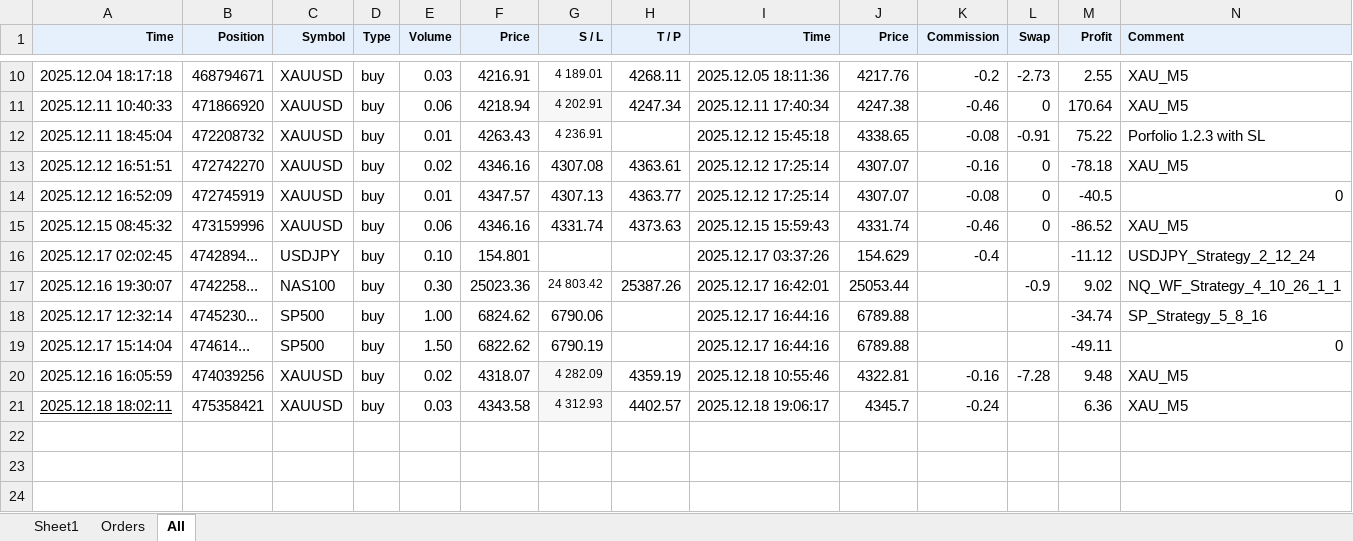
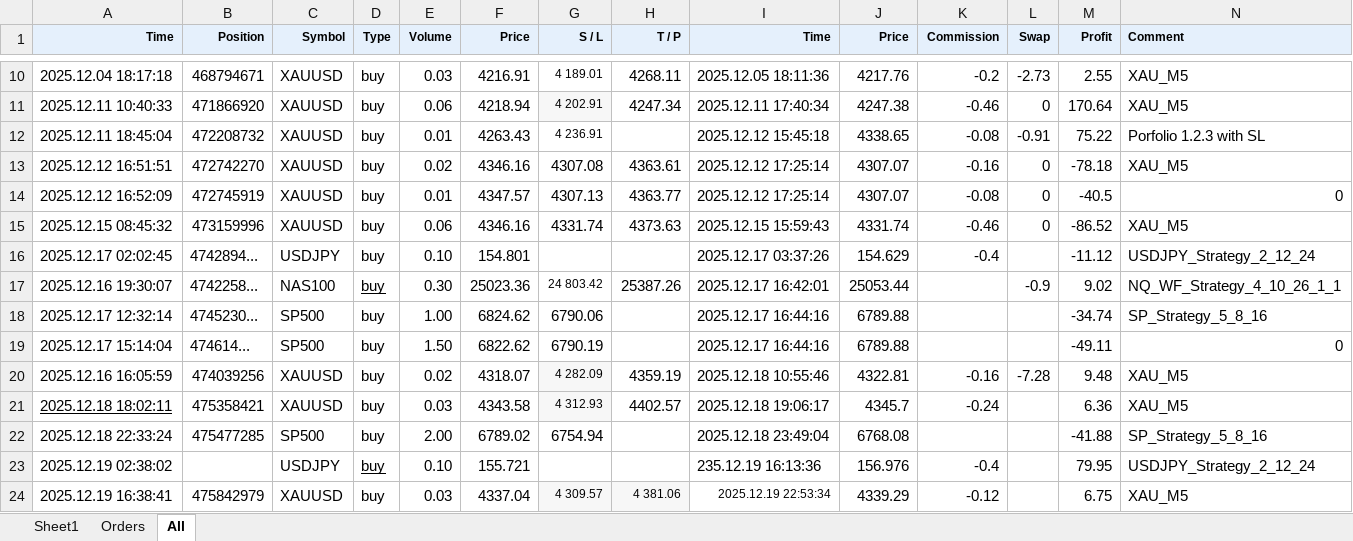
Before and after one commit to Maisi23/Trading, an Excel workbook: Files/the5ers_bots.xlsx, sheet All, drawn as a sheet; only a part is shown, gaps mark what is left out; values as stored, in another font and other column widths than the file's, no borders; the diff names each change by its address in the sheet, - before the commit and + after, or states it on an @@ line.

```diff
--- a/Files/the5ers_bots.xlsx (sheet All)
+++ b/Files/the5ers_bots.xlsx (sheet All)
-D17 underline: off
+D17 underline: on
+row 22: 2025.12.18 22:33:24 | 475477285 | SP500 | buy | 2.00 | 6789.02 | 6754.94 |  | 2025.12.18 23:49:04 | 6768.08 |  |  | -41.88 | SP_Strategy_5_8_16
+row 23: 2025.12.19 02:38:02 |  | USDJPY | buy | 0.10 | 155.721 |  |  | 235.12.19 16:13:36 | 156.976 | -0.4 |  | 79.95 | USDJPY_Strategy_2_12_24
+row 24: 2025.12.19 16:38:41 | 475842979 | XAUUSD | buy | 0.03 | 4337.04 | 4 309.57 | 4 381.06 | 2025.12.19 22:53:34 | 4339.29 | -0.12 |  | 6.75 | XAU_M5
```
Also changed, not shown: 6 other files.
